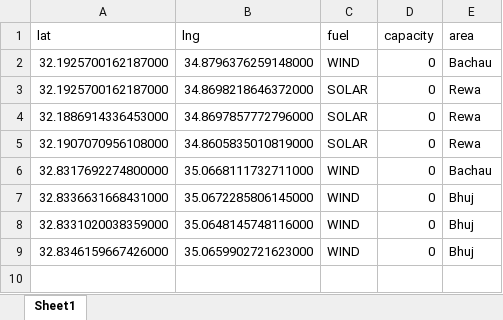
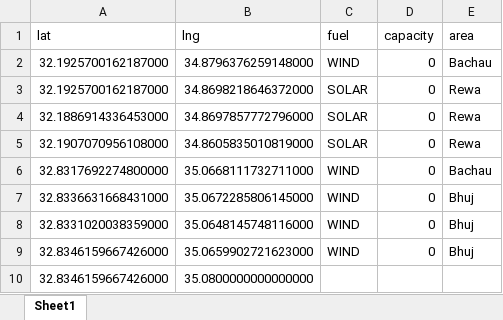
Before and after one commit to or10cohen/TestGithub1, an Excel workbook: power_plants_2.xlsx, sheet Sheet1, drawn as a sheet; values as stored, in another font and other column widths than the file's, no borders; the diff names each change by its address in the sheet, - before the commit and + after, or states it on an @@ line.

Commit message:
new

```diff
--- a/power_plants_2.xlsx (sheet Sheet1)
+++ b/power_plants_2.xlsx (sheet Sheet1)
+row 10: 32.8346159667426000 | 35.0800000000000000
```
